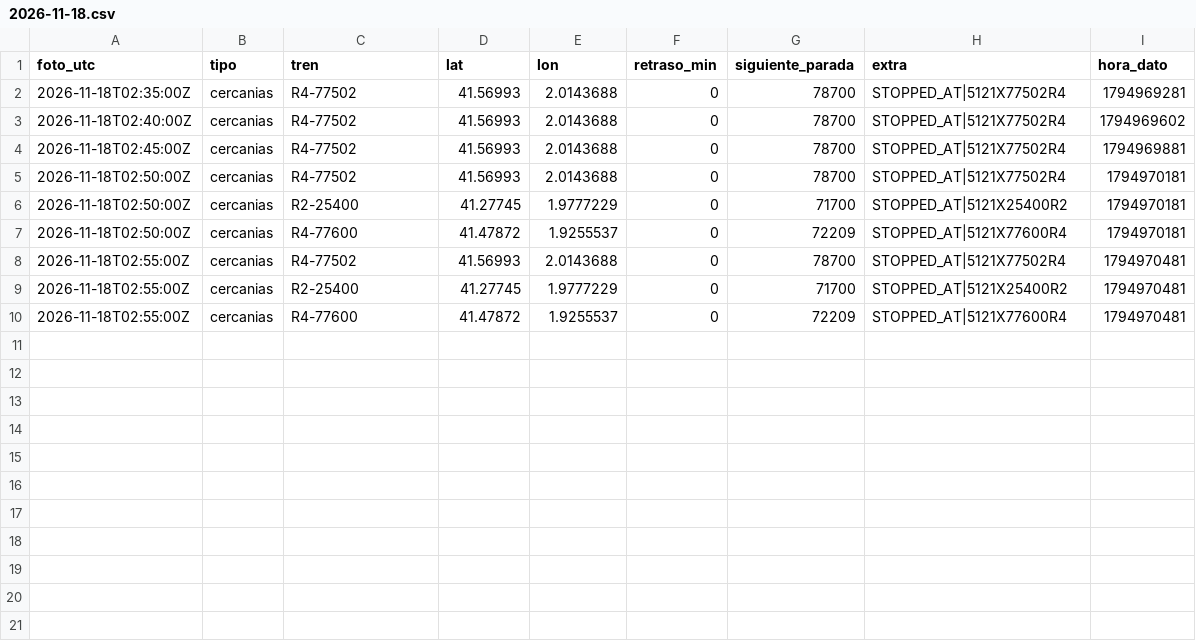
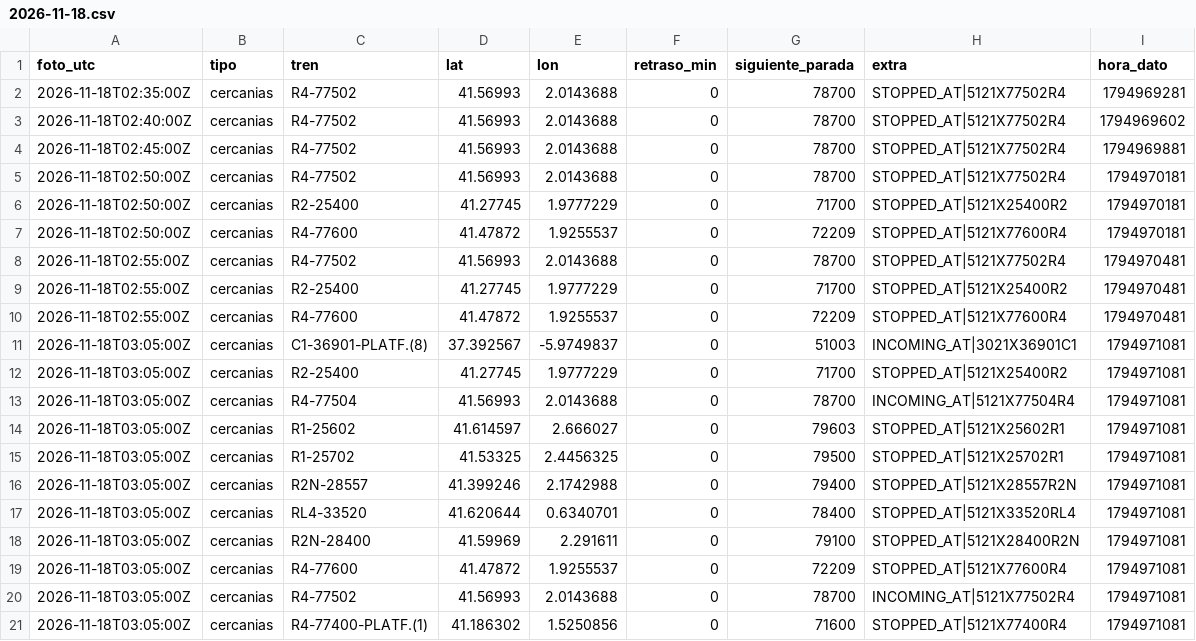
Before and after one commit to carlosgalan01/puntualmente, a CSV file: datos/2026-11-18.csv, drawn as a sheet; the diff names each change by its address in the sheet, - before the commit and + after, or states it on an @@ line.

Commit message:
datos 2026-11-18T03:05

```diff
--- a/datos/2026-11-18.csv
+++ b/datos/2026-11-18.csv
+row 11: 2026-11-18T03:05:00Z | cercanias | C1-36901-PLATF.(8) | 37.392567 | -5.9749837 | 0 | 51003 | INCOMING_AT|3021X36901C1 | 1794971081
+row 12: 2026-11-18T03:05:00Z | cercanias | R2-25400 | 41.27745 | 1.9777229 | 0 | 71700 | STOPPED_AT|5121X25400R2 | 1794971081
+row 13: 2026-11-18T03:05:00Z | cercanias | R4-77504 | 41.56993 | 2.0143688 | 0 | 78700 | INCOMING_AT|5121X77504R4 | 1794971081
+row 14: 2026-11-18T03:05:00Z | cercanias | R1-25602 | 41.614597 | 2.666027 | 0 | 79603 | STOPPED_AT|5121X25602R1 | 1794971081
+row 15: 2026-11-18T03:05:00Z | cercanias | R1-25702 | 41.53325 | 2.4456325 | 0 | 79500 | STOPPED_AT|5121X25702R1 | 1794971081
+row 16: 2026-11-18T03:05:00Z | cercanias | R2N-28557 | 41.399246 | 2.1742988 | 0 | 79400 | STOPPED_AT|5121X28557R2N | 1794971081
+row 17: 2026-11-18T03:05:00Z | cercanias | RL4-33520 | 41.620644 | 0.6340701 | 0 | 78400 | STOPPED_AT|5121X33520RL4 | 1794971081
+row 18: 2026-11-18T03:05:00Z | cercanias | R2N-28400 | 41.59969 | 2.291611 | 0 | 79100 | STOPPED_AT|5121X28400R2N | 1794971081
+row 19: 2026-11-18T03:05:00Z | cercanias | R4-77600 | 41.47872 | 1.9255537 | 0 | 72209 | STOPPED_AT|5121X77600R4 | 1794971081
+row 20: 2026-11-18T03:05:00Z | cercanias | R4-77502 | 41.56993 | 2.0143688 | 0 | 78700 | INCOMING_AT|5121X77502R4 | 1794971081
+row 21: 2026-11-18T03:05:00Z | cercanias | R4-77400-PLATF.(1) | 41.186302 | 1.5250856 | 0 | 71600 | STOPPED_AT|5121X77400R4 | 1794971081
```
Also changed, not shown: 1 other file.
